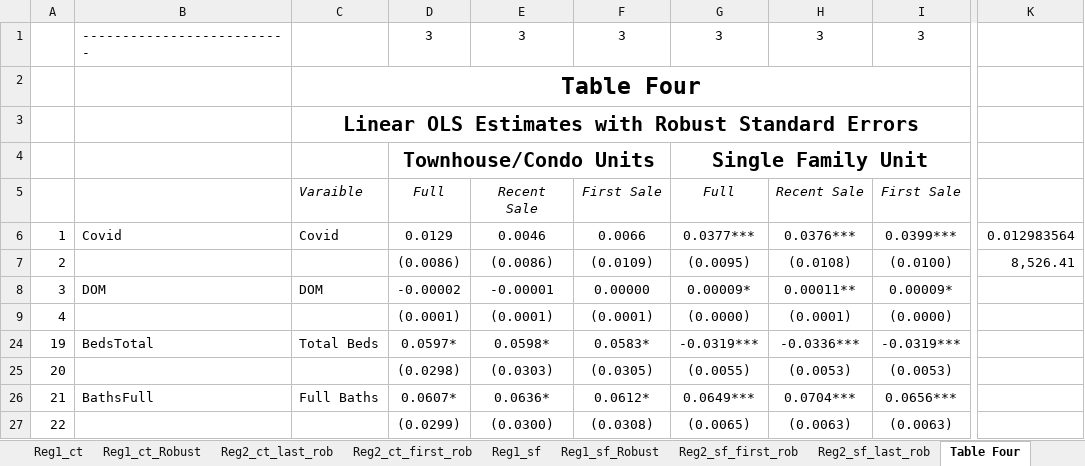
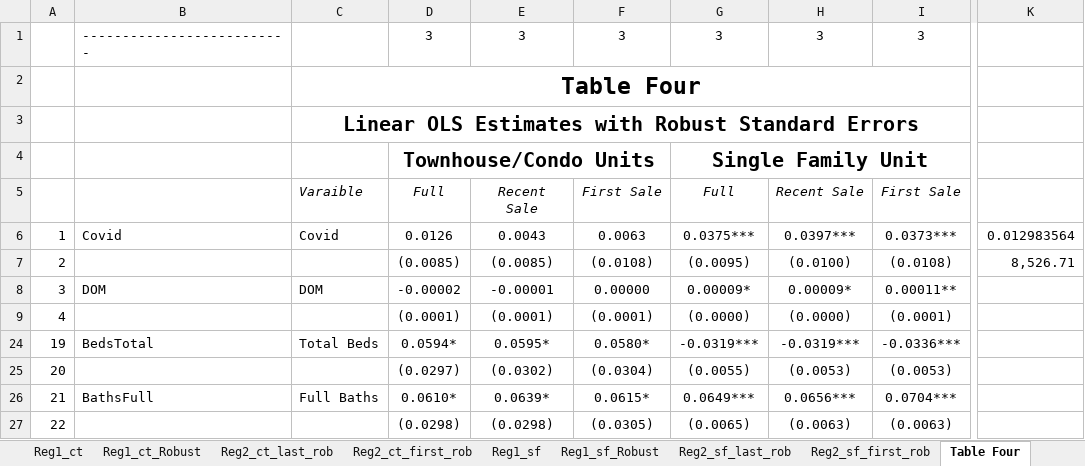
Before and after one commit to jrgroves/PY_Housing_Covid, an Excel workbook: Analysis/Paper/Tables.xlsm, sheet Table Four, drawn as a sheet; only a part is shown, gaps mark what is left out; values as stored, in another font and other column widths than the file's, no borders; the diff covers the shown part only; the diff names each change by its address in the sheet, - before the commit and + after, or states it on an @@ line.

Commit message:
Robust results with Covid2, tables and paper

```diff
--- a/Analysis/Paper/Tables.xlsm (sheet Table Four)
+++ b/Analysis/Paper/Tables.xlsm (sheet Table Four)
@@ sheet tab order changed: Reg1_ct | Reg1_ct_Robust | Reg2_ct_last_rob | Reg2_ct_first_rob | Reg1_sf | Reg1_sf_Robust | Reg2_sf_last_rob | Reg2_sf_first_rob | Table Four @@
-D6: 0.0129
+D6: 0.0126
-E6: 0.0046
+E6: 0.0043
-F6: 0.0066
+F6: 0.0063
-G6: 0.0377***
+G6: 0.0375***
-H6: 0.0376***
+H6: 0.0397***
-I6: 0.0399***
+I6: 0.0373***
-D7: (0.0086)
+D7: (0.0085)
-E7: (0.0086)
+E7: (0.0085)
-F7: (0.0109)
+F7: (0.0108)
-H7: (0.0108)
+H7: (0.0100)
-I7: (0.0100)
+I7: (0.0108)
-K7: 8,526.41
+K7: 8,526.71
-H8: 0.00011**
+H8: 0.00009*
-I8: 0.00009*
+I8: 0.00011**
-H9: (0.0001)
+H9: (0.0000)
-I9: (0.0000)
+I9: (0.0001)
-D24: 0.0597*
+D24: 0.0594*
-E24: 0.0598*
+E24: 0.0595*
-F24: 0.0583*
+F24: 0.0580*
-H24: -0.0336***
+H24: -0.0319***
-I24: -0.0319***
+I24: -0.0336***
-D25: (0.0298)
+D25: (0.0297)
-E25: (0.0303)
+E25: (0.0302)
-F25: (0.0305)
+F25: (0.0304)
-D26: 0.0607*
+D26: 0.0610*
-E26: 0.0636*
+E26: 0.0639*
-F26: 0.0612*
+F26: 0.0615*
-H26: 0.0704***
+H26: 0.0656***
-I26: 0.0656***
+I26: 0.0704***
-D27: (0.0299)
+D27: (0.0298)
-E27: (0.0300)
+E27: (0.0298)
-F27: (0.0308)
+F27: (0.0305)
```
Also changed, not shown: 419 edited cells elsewhere in this sheet, sheet Reg2_ct_first_rob, sheet Reg1_ct_Robust, sheet Reg2_ct_last_rob, sheet Reg1_Robust, sheet Reg2_sf_last_rob, sheet Reg1_sf_Robust, 18 more sheets, other sheet tabs, formulas that keep their value, hidden cells, 6 other files.
